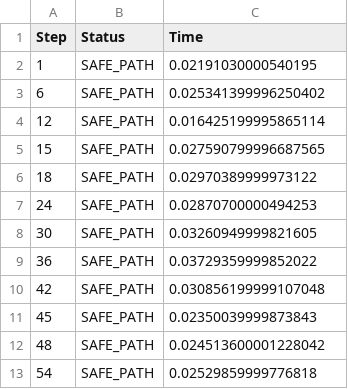
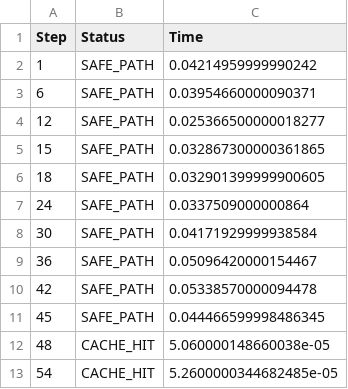
Before and after one commit to fathir1014/dynamic-evacuation-pathfinding, a CSV file: output/results.csv, drawn as a sheet.

```diff
--- a/output/results.csv
+++ b/output/results.csv
@@ -1,13 +1,13 @@
 Step,Status,Time
-1,SAFE_PATH,0.02191030000540195
-6,SAFE_PATH,0.025341399996250402
-12,SAFE_PATH,0.016425199995865114
-15,SAFE_PATH,0.027590799996687565
-18,SAFE_PATH,0.02970389999973122
-24,SAFE_PATH,0.02870700000494253
-30,SAFE_PATH,0.03260949999821605
-36,SAFE_PATH,0.03729359999852022
-42,SAFE_PATH,0.030856199999107048
-45,SAFE_PATH,0.02350039999873843
-48,SAFE_PATH,0.024513600001228042
-54,SAFE_PATH,0.02529859999776818
+1,SAFE_PATH,0.04214959999990242
+6,SAFE_PATH,0.03954660000090371
+12,SAFE_PATH,0.025366500000018277
+15,SAFE_PATH,0.032867300000361865
+18,SAFE_PATH,0.032901399999900605
+24,SAFE_PATH,0.0337509000000864
+30,SAFE_PATH,0.04171929999938584
+36,SAFE_PATH,0.05096420000154467
+42,SAFE_PATH,0.05338570000094478
+45,SAFE_PATH,0.044466599998486345
+48,CACHE_HIT,5.060000148660038e-05
+54,CACHE_HIT,5.2600000344682485e-05
```
Also changed, not shown: 4 other files.
